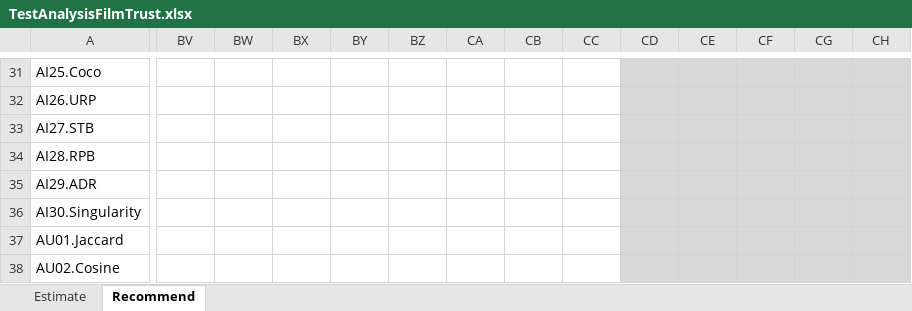
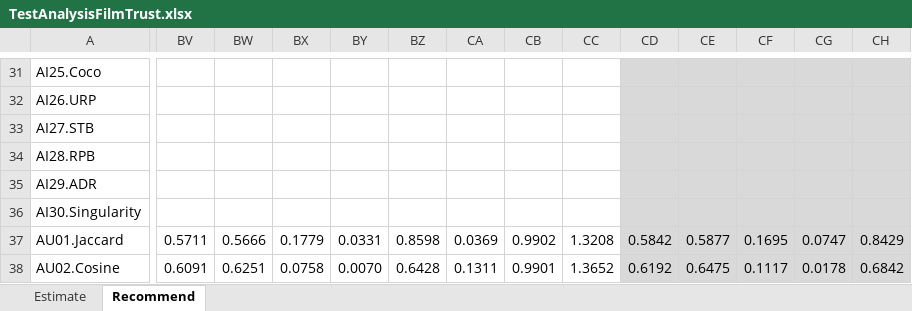
Before and after one commit to locnguyenacademic/sim, an Excel workbook: 4_testing/neighborcf/filmtrust/2022.05.19-big/TestAnalysisFilmTrust.xlsx, sheet Recommend, drawn as a sheet; only a part is shown, gaps mark what is left out; values as stored, in another font and other column widths than the file's, no borders; the diff covers the shown part only; the diff names each change by its address in the sheet, - before the commit and + after, or states it on an @@ line.

```diff
--- a/4_testing/neighborcf/filmtrust/2022.05.19-big/TestAnalysisFilmTrust.xlsx (sheet Recommend)
+++ b/4_testing/neighborcf/filmtrust/2022.05.19-big/TestAnalysisFilmTrust.xlsx (sheet Recommend)
-BV37: (empty)
+BV37: 0.5711
-BW37: (empty)
+BW37: 0.5666
-BX37: (empty)
+BX37: 0.1779
-BY37: (empty)
+BY37: 0.0331
-BZ37: (empty)
+BZ37: 0.8598
-CA37: (empty)
+CA37: 0.0369
-CB37: (empty)
+CB37: 0.9902
-CC37: (empty)
+CC37: 1.3208
-CD37: (empty)
+CD37: 0.5842
-CE37: (empty)
+CE37: 0.5877
-CF37: (empty)
+CF37: 0.1695
-CG37: (empty)
+CG37: 0.0747
-CH37: (empty)
+CH37: 0.8429
-BV38: (empty)
+BV38: 0.6091
-BW38: (empty)
+BW38: 0.6251
-BX38: (empty)
+BX38: 0.0758
-BY38: (empty)
+BY38: 0.0070
-BZ38: (empty)
+BZ38: 0.6428
-CA38: (empty)
+CA38: 0.1311
-CB38: (empty)
+CB38: 0.9901
-CC38: (empty)
+CC38: 1.3652
-CD38: (empty)
+CD38: 0.6192
-CE38: (empty)
+CE38: 0.6475
-CF38: (empty)
+CF38: 0.1117
-CG38: (empty)
+CG38: 0.0178
-CH38: (empty)
+CH38: 0.6842
```
Also changed, not shown: 1451 edited cells and cell formats elsewhere in this sheet, sheet Estimate, 4_testing/neighborcf/movielens/2022.05.19-big/TestAnalysisMovielens.xlsx, 15 other files.
